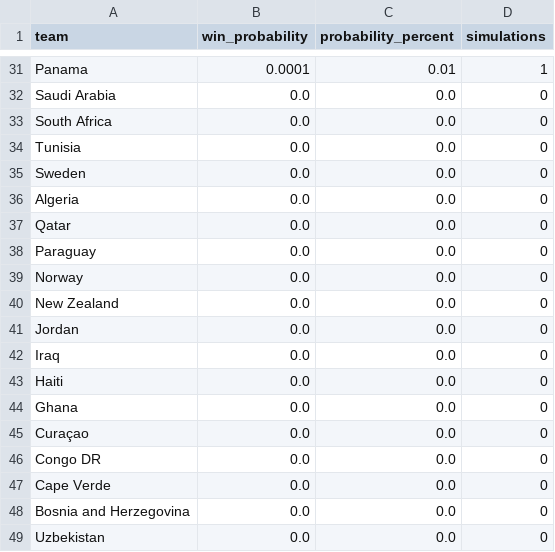
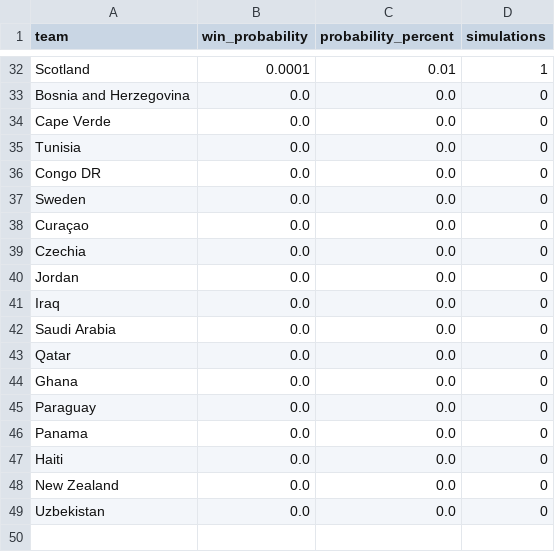
Before and after one commit to SasiruVirajith/fifa-world-cup-2026-predictor, a CSV file: outputs/wc2026_champion_probabilities.csv, drawn as a sheet; only a part is shown, gaps mark what is left out; removed rows and columns are numbered as before the commit, all else as after; the diff covers the shown part only; the diff names each change by its address in the sheet, - before the commit and + after, or states it on an @@ line.

```diff
--- a/outputs/wc2026_champion_probabilities.csv
+++ b/outputs/wc2026_champion_probabilities.csv
-A32 (team): Panama
+A32 (team): Scotland
-A33 (team): South Africa
+A33 (team): Bosnia and Herzegovina
@@ row 47 moved to row 34: Cape Verde @@
@@ row 46 moved to row 36: Congo DR @@
-row 36: Algeria | 0.0 | 0.0 | 0
-A38 (team): Norway
+A38 (team): Curaçao
-A39 (team): New Zealand
+A39 (team): Czechia
@@ row 32 moved to row 42: Saudi Arabia @@
@@ row 37 moved to row 43: Qatar @@
@@ row 38 moved to row 45: Paraguay @@
+row 46: Panama | 0.0 | 0.0 | 0
-row 45: Curaçao | 0.0 | 0.0 | 0
-row 48: Bosnia and Herzegovina | 0.0 | 0.0 | 0
+row 48: New Zealand | 0.0 | 0.0 | 0
```
Also changed, not shown: 8 added rows, 7 removed rows and 47 edited cells elsewhere in this file, data/processed/goalkeeper_features.csv, data/processed/playmaker_features.csv, 39 other files.
